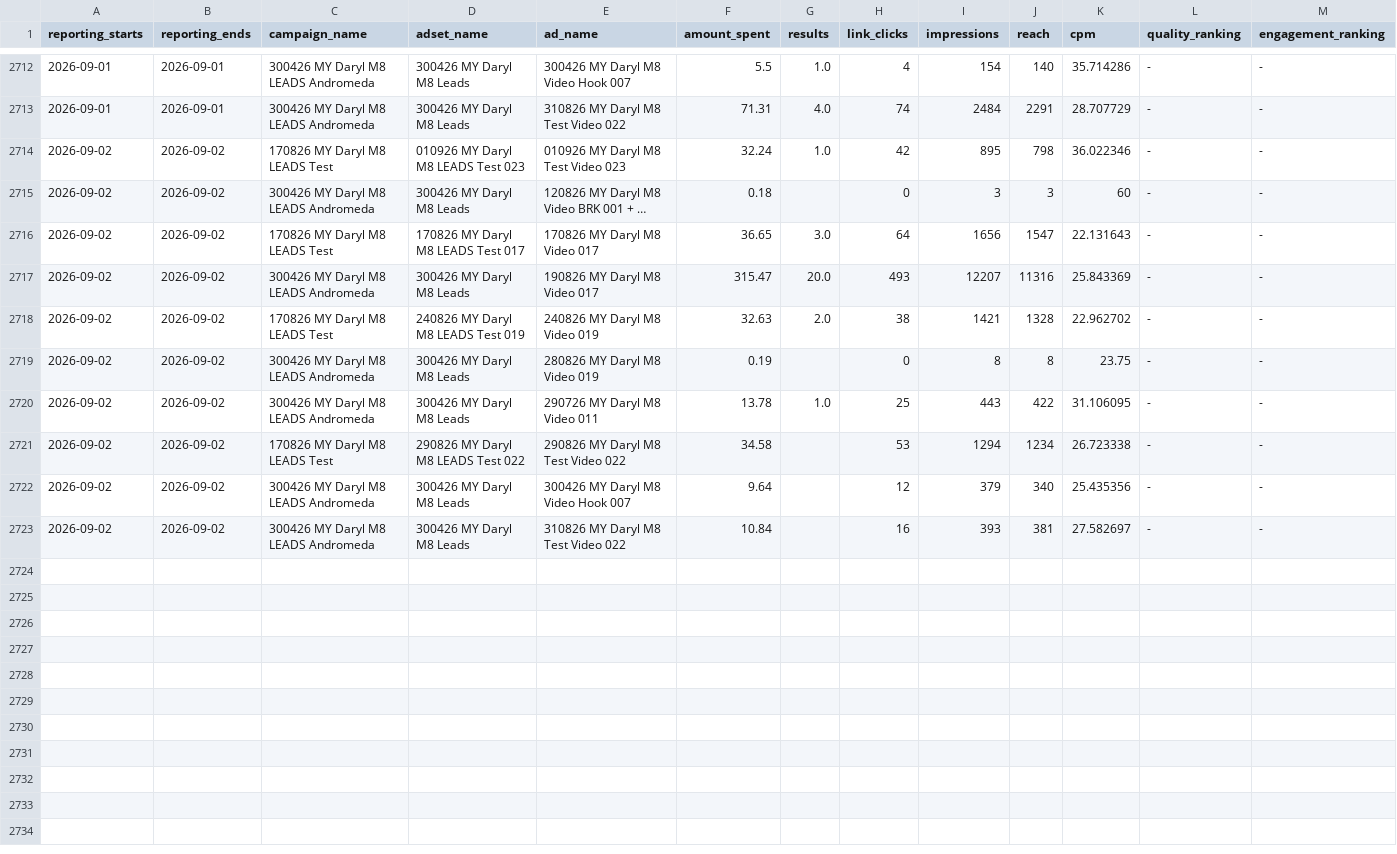
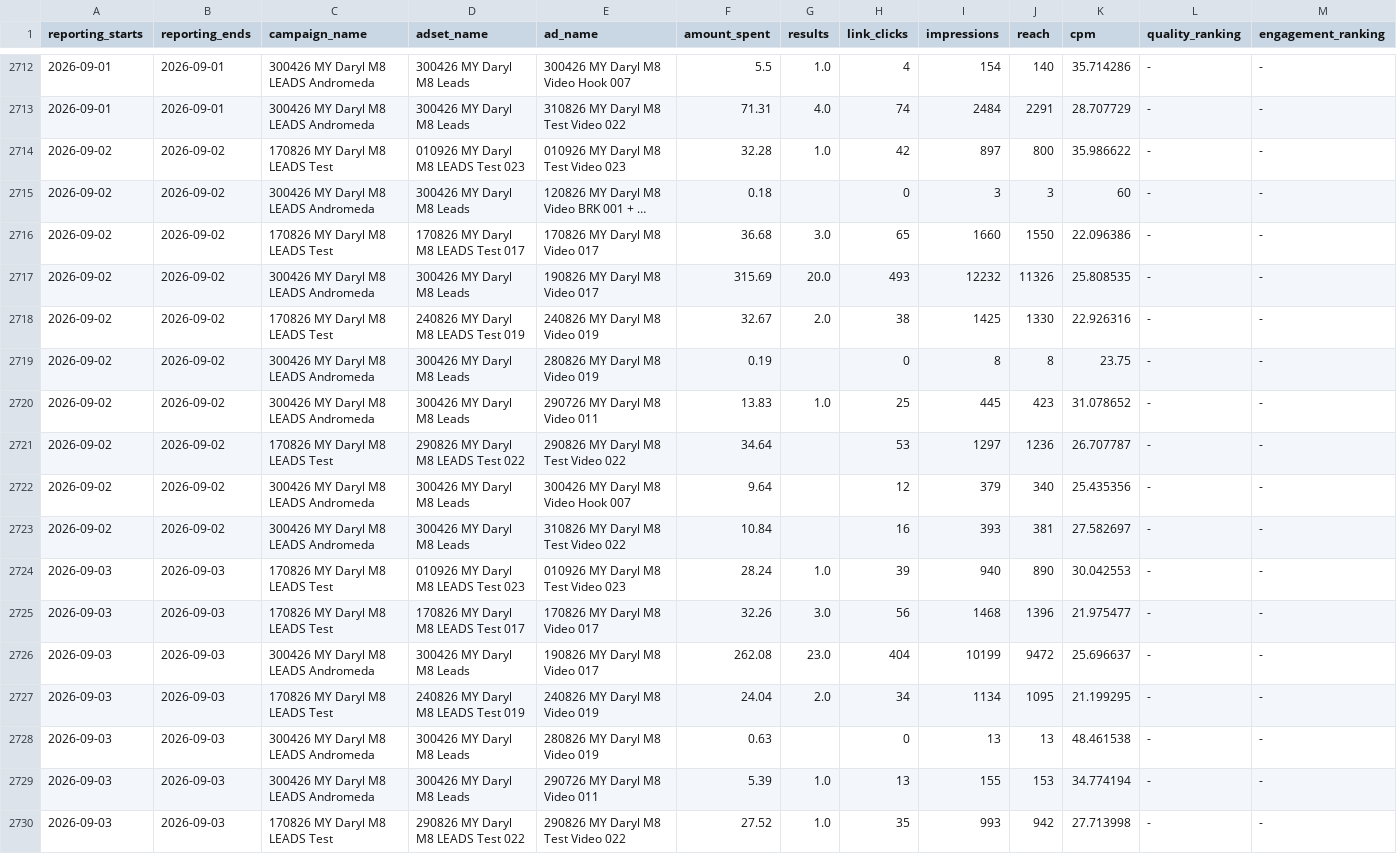
Before and after one commit to Sornphert/Movexercise8-analytics, a CSV file: data/meta_ads.csv, drawn as a sheet; only a part is shown, gaps mark what is left out; long unchanged cells end in …; rows hold the shown columns only; the diff covers the shown part only; the diff names each change by its address in the sheet, - before the commit and + after, or states it on an @@ line.

```diff
--- a/data/meta_ads.csv
+++ b/data/meta_ads.csv
-F2714 (amount_spent): 32.24
+F2714 (amount_spent): 32.28
-I2714 (impressions): 895
+I2714 (impressions): 897
-J2714 (reach): 798
+J2714 (reach): 800
-K2714 (cpm): 36.022346
+K2714 (cpm): 35.986622
-F2716 (amount_spent): 36.65
+F2716 (amount_spent): 36.68
-H2716 (link_clicks): 64
+H2716 (link_clicks): 65
-I2716 (impressions): 1656
+I2716 (impressions): 1660
-J2716 (reach): 1547
+J2716 (reach): 1550
-K2716 (cpm): 22.131643
+K2716 (cpm): 22.096386
-F2717 (amount_spent): 315.47
+F2717 (amount_spent): 315.69
-I2717 (impressions): 12207
+I2717 (impressions): 12232
-J2717 (reach): 11316
+J2717 (reach): 11326
-K2717 (cpm): 25.843369
+K2717 (cpm): 25.808535
-F2718 (amount_spent): 32.63
+F2718 (amount_spent): 32.67
-I2718 (impressions): 1421
+I2718 (impressions): 1425
-J2718 (reach): 1328
+J2718 (reach): 1330
-K2718 (cpm): 22.962702
+K2718 (cpm): 22.926316
-F2720 (amount_spent): 13.78
+F2720 (amount_spent): 13.83
-I2720 (impressions): 443
+I2720 (impressions): 445
-J2720 (reach): 422
+J2720 (reach): 423
-K2720 (cpm): 31.106095
+K2720 (cpm): 31.078652
-F2721 (amount_spent): 34.58
+F2721 (amount_spent): 34.64
-I2721 (impressions): 1294
+I2721 (impressions): 1297
-J2721 (reach): 1234
+J2721 (reach): 1236
-K2721 (cpm): 26.723338
+K2721 (cpm): 26.707787
+row 2724: 2026-09-03 | 2026-09-03 | 170826 MY Daryl M8 LEADS Test | 010926 MY Daryl M8 LEADS Test 023 | 010926 MY Daryl M8 Test Video 023 | 28.24 | 1.0 | 39 | 940 | 890 | 30.042553 | - | -
+row 2725: 2026-09-03 | 2026-09-03 | 170826 MY Daryl M8 LEADS Test | 170826 MY Daryl M8 LEADS Test 017 | 170826 MY Daryl M8 Video 017 | 32.26 | 3.0 | 56 | 1468 | 1396 | 21.975477 | - | -
+row 2726: 2026-09-03 | 2026-09-03 | 300426 MY Daryl M8 LEADS Andromeda | 300426 MY Daryl M8 Leads | 190826 MY Daryl M8 Video 017 | 262.08 | 23.0 | 404 | 10199 | 9472 | 25.696637 | - | -
+row 2727: 2026-09-03 | 2026-09-03 | 170826 MY Daryl M8 LEADS Test | 240826 MY Daryl M8 LEADS Test 019 | 240826 MY Daryl M8 Video 019 | 24.04 | 2.0 | 34 | 1134 | 1095 | 21.199295 | - | -
+row 2728: 2026-09-03 | 2026-09-03 | 300426 MY Daryl M8 LEADS Andromeda | 300426 MY Daryl M8 Leads | 280826 MY Daryl M8 Video 019 | 0.63 |  | 0 | 13 | 13 | 48.461538 | - | -
+row 2729: 2026-09-03 | 2026-09-03 | 300426 MY Daryl M8 LEADS Andromeda | 300426 MY Daryl M8 Leads | 290726 MY Daryl M8 Video 011 | 5.39 | 1.0 | 13 | 155 | 153 | 34.774194 | - | -
+row 2730: 2026-09-03 | 2026-09-03 | 170826 MY Daryl M8 LEADS Test | 290826 MY Daryl M8 LEADS Test 022 | 290826 MY Daryl M8 Test Video 022 | 27.52 | 1.0 | 35 | 993 | 942 | 27.713998 | - | -
```
Also changed, not shown: 3 added rows and 31 edited cells elsewhere in this file, data/meta_ad_creatives.csv, data/purchases.csv, 1 other file.
